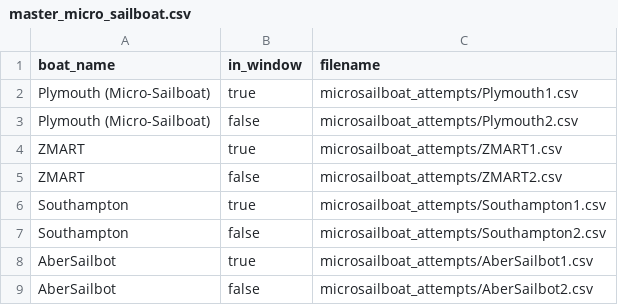
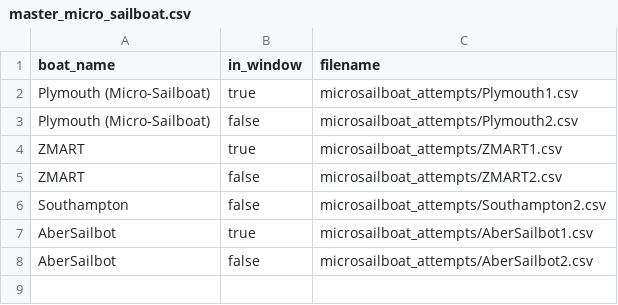
Before and after one commit to WRSC/coordinates2018, a CSV file: area-scanning/master_micro_sailboat.csv, drawn as a sheet.

Commit message:
scoring area scnning

```diff
--- a/area-scanning/master_micro_sailboat.csv
+++ b/area-scanning/master_micro_sailboat.csv
@@ -5,3 +5,2 @@ ZMART,true,microsailboat_attempts/ZMART1.csv
 ZMART,false,microsailboat_attempts/ZMART2.csv
-Southampton,true,microsailboat_attempts/Southampton1.csv
 Southampton,false,microsailboat_attempts/Southampton2.csv
```
Also changed, not shown: area-scanning/master_Sailboat.csv.
